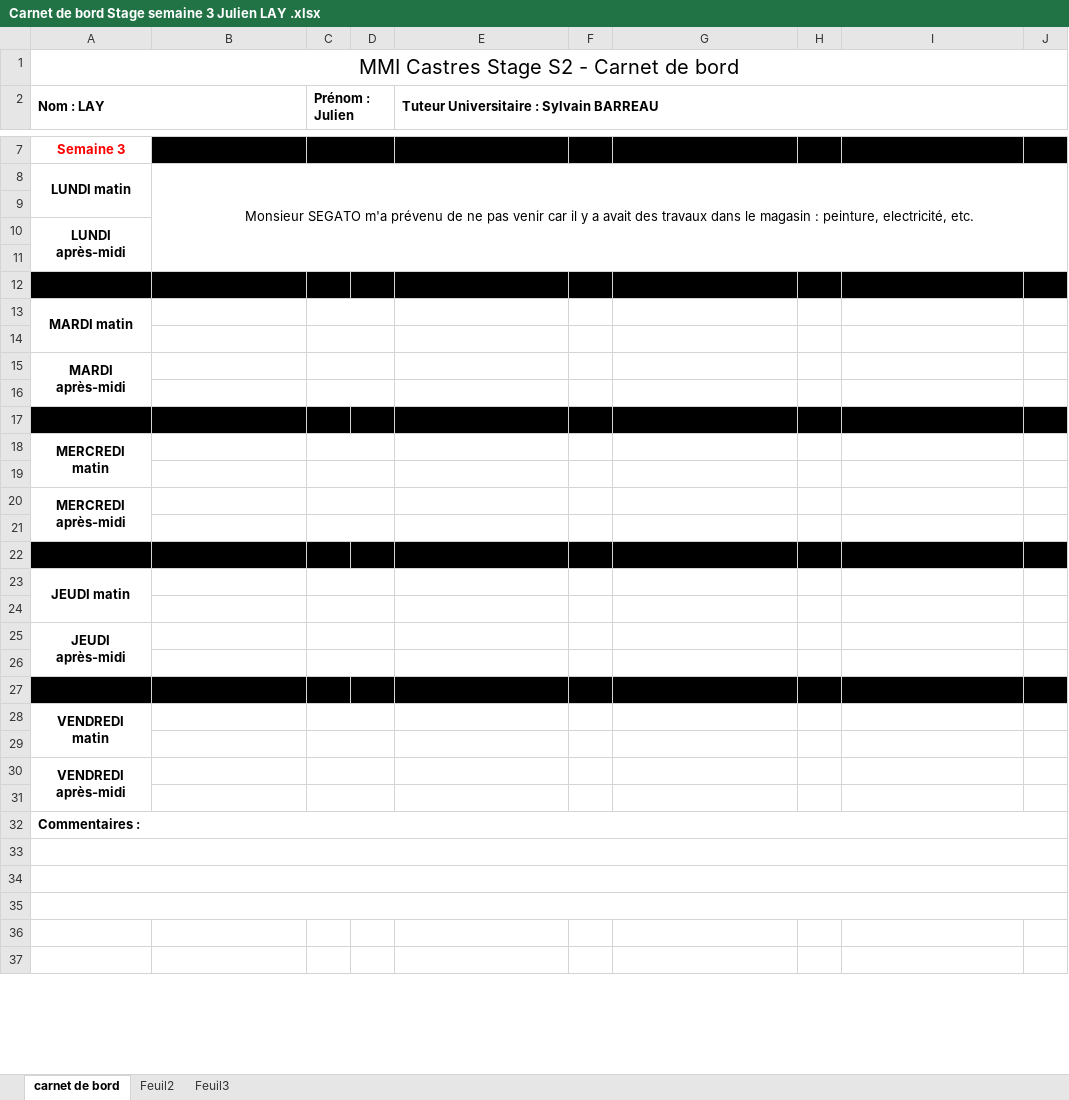
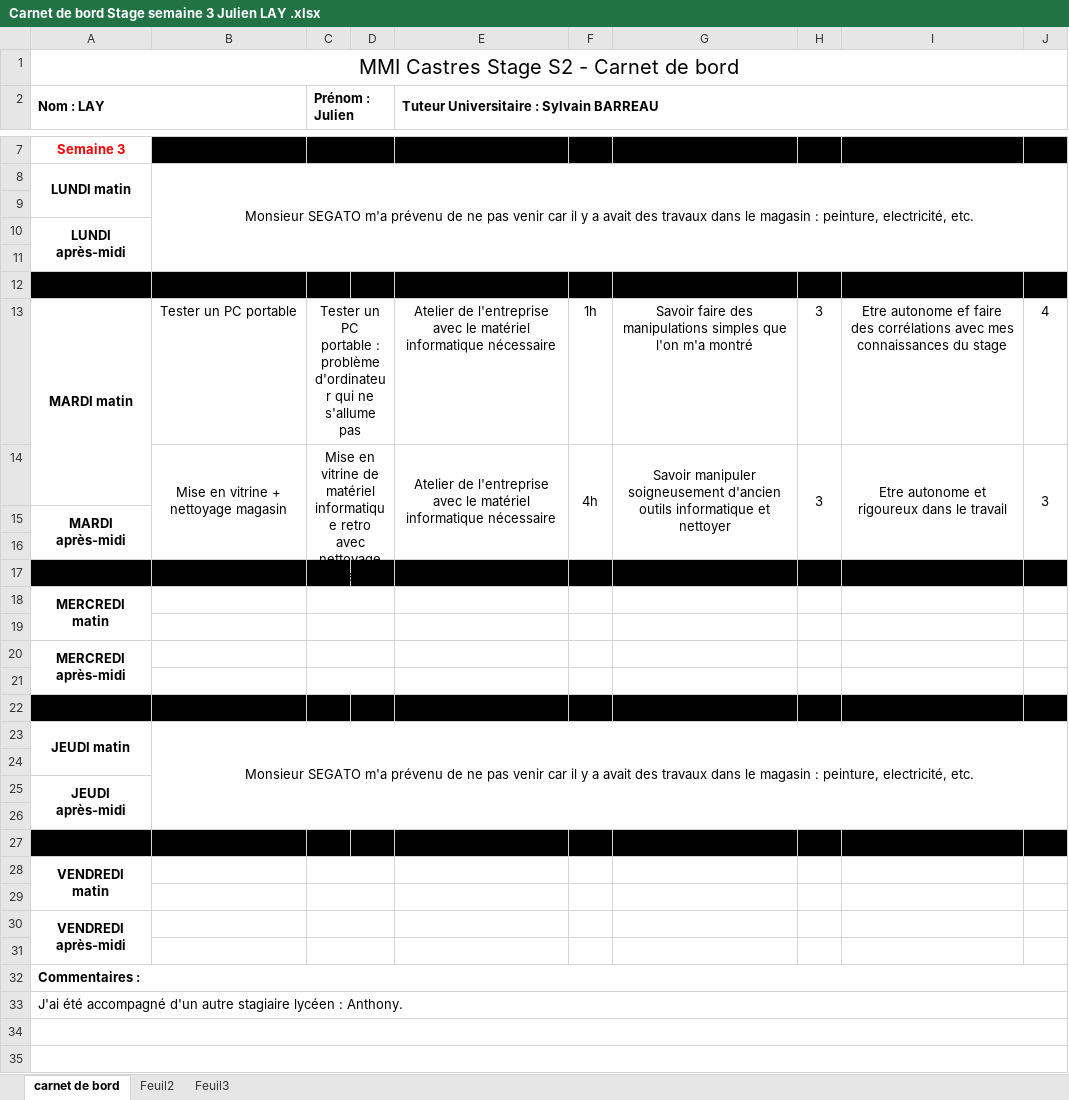
Before and after one commit to JulienLay/DUT-MMI, an Excel workbook: S2/Stage 1ère année/Carnet de bord/Carnet de bord Stage semaine 3 Julien LAY .xlsx, sheet carnet de bord, drawn as a sheet; only a part is shown, gaps mark what is left out; the shorter side is filled out with more unchanged rows; values as stored, in another font and other column widths than the file's, no borders; removed rows and columns are numbered as before the commit, all else as after; the diff names each change by its address in the sheet, - before the commit and + after, or states it on an @@ line.

Commit message:
Add files via upload

```diff
--- a/S2/Stage 1ère année/Carnet de bord/Carnet de bord Stage semaine 3 Julien LAY .xlsx (sheet carnet de bord)
+++ b/S2/Stage 1ère année/Carnet de bord/Carnet de bord Stage semaine 3 Julien LAY .xlsx (sheet carnet de bord)
-row 13: MARDI matin
-row 13: (empty)
+row 13: MARDI matin | Tester un PC portable | Tester un PC portable : problème d'ordinateur qui ne s'allume pas |  | Atelier de l'entreprise avec le matériel informatique nécessaire | 1h | Savoir faire des manipulations simples que l'on m'a montré | 3 | Etre autonome ef faire des corrélations avec mes connaissances du stage | 4
+A13:A14 merged
+row 14:  | Mise en vitrine + nettoyage magasin | Mise en vitrine de matériel informatique retro avec nettoyage du magasin |  | Atelier de l'entreprise avec le matériel informatique nécessaire | 4h | Savoir manipuler soigneusement d'ancien outils informatique et nettoyer | 3 | Etre autonome et rigoureux dans le travail | 3
-C15:D15 merged
-C16:D16 merged
-B23: (empty)
+B23: Monsieur SEGATO m'a prévenu de ne pas venir car il y a avait des travaux dans le magasin : peinture, electricité, etc.
+B23:J26 merged
-C23:D23 merged
-C24:D24 merged
-C25:D25 merged
-C26:D26 merged
-A33 (Nom : LAY): (empty)
+A33 (Nom : LAY): J'ai été accompagné d'un autre stagiaire lycéen : Anthony.
```
